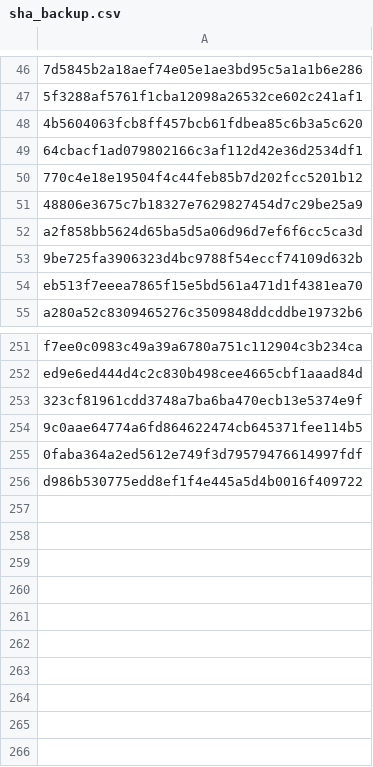
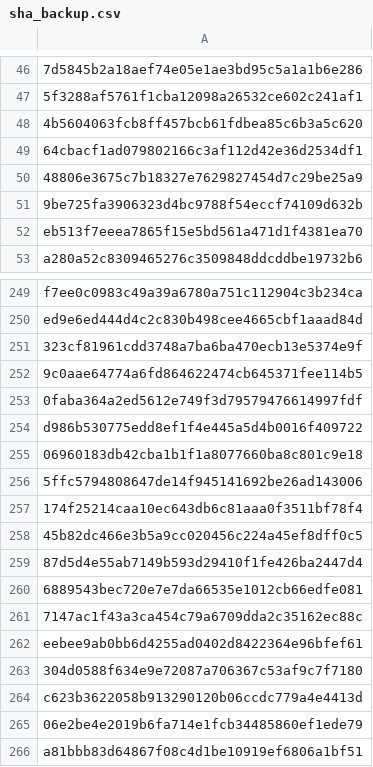
Before and after one commit to GoBeromsu/Untangling-multi-concern-commits-using-SLM, a CSV file: datasets/ccs/sha_backup.csv, drawn as a sheet; only a part is shown, gaps mark what is left out; removed rows and columns are numbered as before the commit, all else as after; the diff names each change by its address in the sheet, - before the commit and + after, or states it on an @@ line.

```diff
--- a/datasets/ccs/sha_backup.csv
+++ b/datasets/ccs/sha_backup.csv
-row 50: 770c4e18e19504f4c44feb85b7d202fcc5201b12
-row 52: a2f858bb5624d65ba5d5a06d96d7ef6f6cc5ca3d
+row 255: 06960183db42cba1b1f1a8077660ba8c801c9e18
+row 256: 5ffc5794808647de14f945141692be26ad143006
+row 257: 174f25214caa10ec643db6c81aaa0f3511bf78f4
+row 258: 45b82dc466e3b5a9cc020456c224a45ef8dff0c5
+row 259: 87d5d4e55ab7149b593d29410f1fe426ba2447d4
+row 260: 6889543bec720e7e7da66535e1012cb66edfe081
+row 261: 7147ac1f43a3ca454c79a6709dda2c35162ec88c
+row 262: eebee9ab0bb6d4255ad0402d8422364e96bfef61
+row 263: 304d0588f634e9e72087a706367c53af9c7f7180
+row 264: c623b3622058b913290120b06ccdc779a4e4413d
+row 265: 06e2be4e2019b6fa714e1fcb34485860ef1ede79
+row 266: a81bbb83d64867f08c4d1be10919ef6806a1bf51
```
Also changed, not shown: datasets/ccs/wrong_commites.csv.
